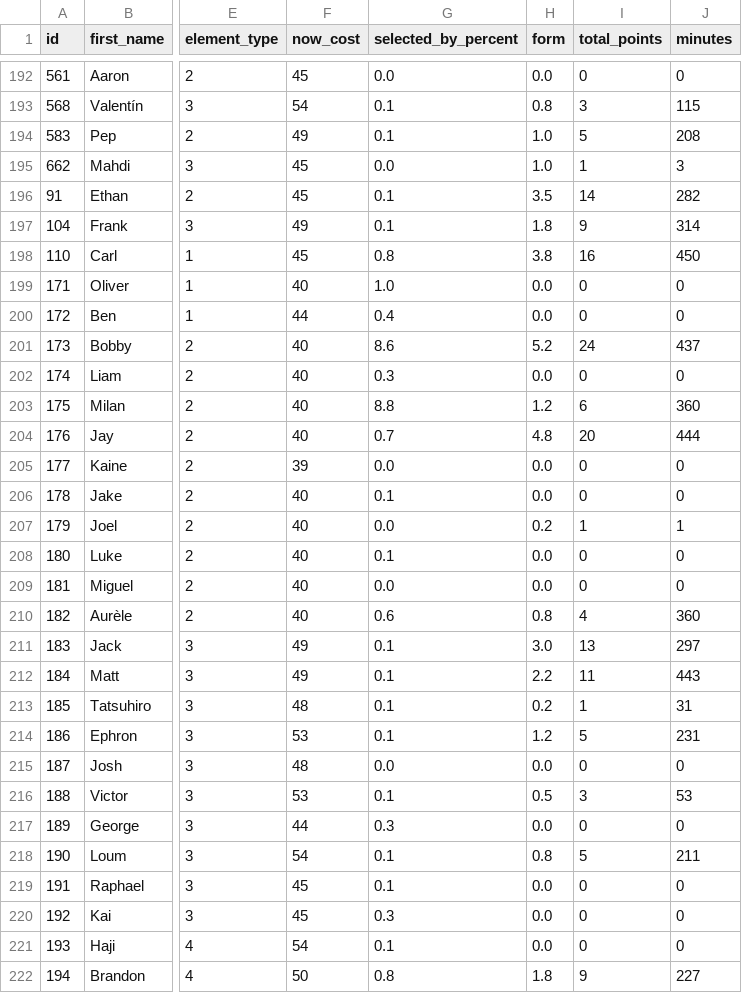
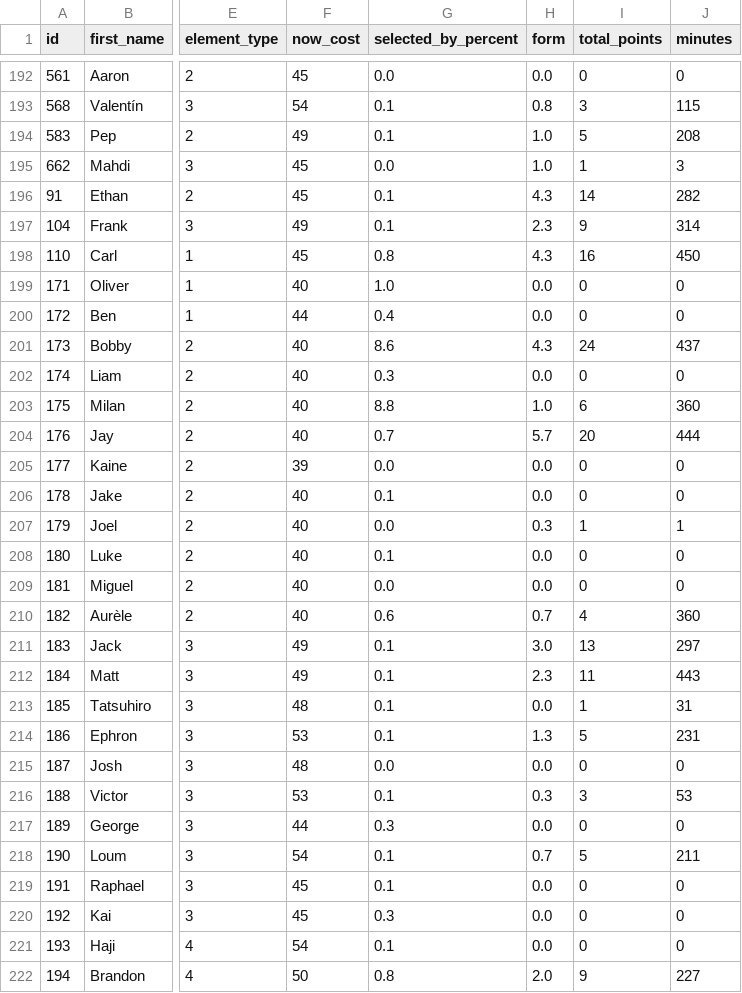
Before and after one commit to MayoLJS/Data-Portfolio, a CSV file: 04_Fantasy_PL/data/fpl_players_current.csv, drawn as a sheet; only a part is shown, gaps mark what is left out; the diff covers the shown part only; the diff names each change by its address in the sheet, - before the commit and + after, or states it on an @@ line.

```diff
--- a/04_Fantasy_PL/data/fpl_players_current.csv
+++ b/04_Fantasy_PL/data/fpl_players_current.csv
-H196 (form): 3.5
+H196 (form): 4.3
-H197 (form): 1.8
+H197 (form): 2.3
-H198 (form): 3.8
+H198 (form): 4.3
-H201 (form): 5.2
+H201 (form): 4.3
-H203 (form): 1.2
+H203 (form): 1.0
-H204 (form): 4.8
+H204 (form): 5.7
-H207 (form): 0.2
+H207 (form): 0.3
-H210 (form): 0.8
+H210 (form): 0.7
-H212 (form): 2.2
+H212 (form): 2.3
-H213 (form): 0.2
+H213 (form): 0.0
-H214 (form): 1.2
+H214 (form): 1.3
-H216 (form): 0.5
+H216 (form): 0.3
-H218 (form): 0.8
+H218 (form): 0.7
-H222 (form): 1.8
+H222 (form): 2.0
```
Also changed, not shown: 152 edited cells elsewhere in this file.
